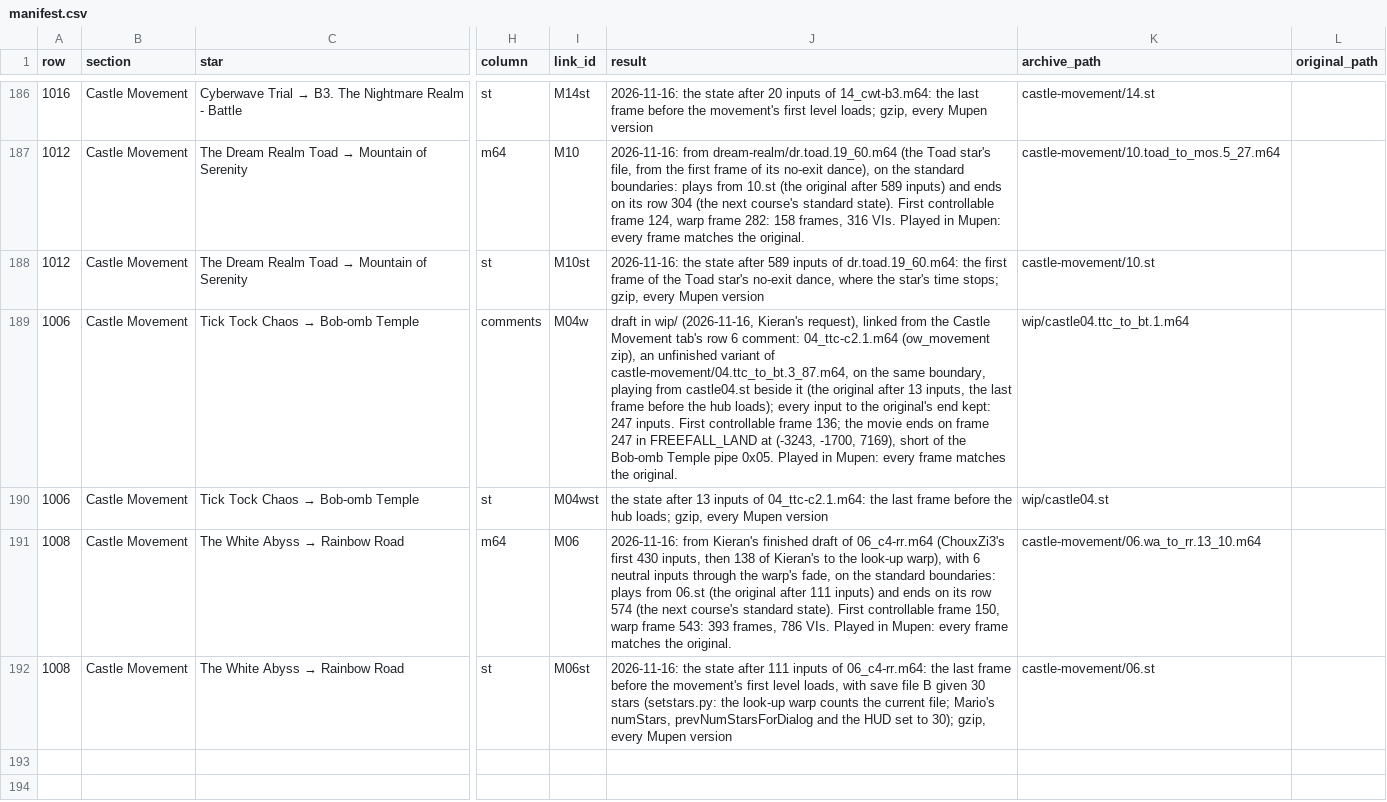
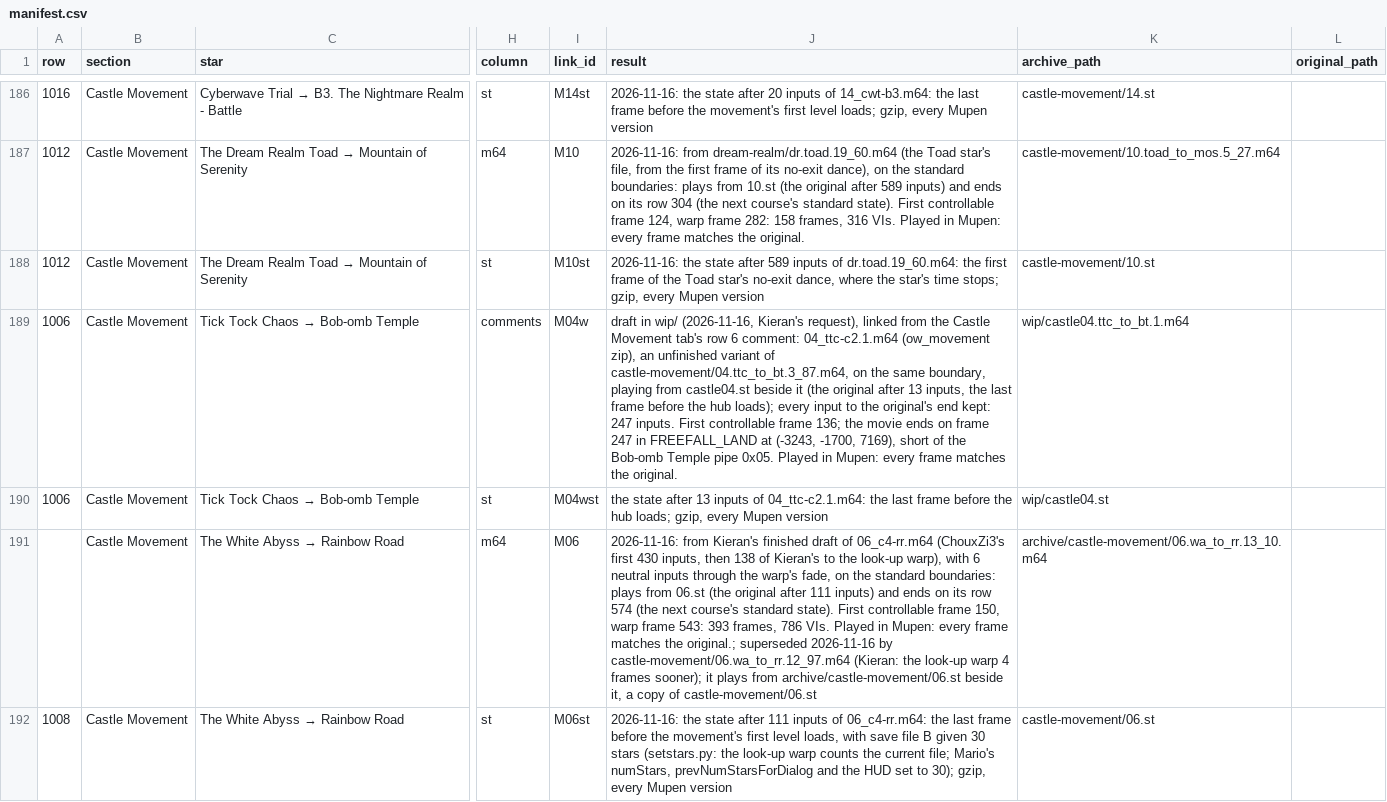
Before and after one commit to frKieran/sm64-tld-tas, a CSV file: manifest.csv, drawn as a sheet; only a part is shown, gaps mark what is left out; the diff covers the shown part only; the diff names each change by its address in the sheet, - before the commit and + after, or states it on an @@ line.

```diff
--- a/manifest.csv
+++ b/manifest.csv
-A191 (row): 1008
+A191 (row): (empty)
-J191 (result): …matches the original.
+J191 (result): …matches the original.; superseded 2026-11-16 by castle-movement/06.wa_to_rr.12_97.m64 (Kieran: the look-up warp 4 frames sooner); it plays from archive/castle-movement/06.st beside it, a copy of castle-movement/06.st
-K191 (archive_path): castle-movement/06.wa_to_rr.13_10.m64
+K191 (archive_path): archive/castle-movement/06.wa_to_rr.13_10.m64
```
Also changed, not shown: 2 added rows elsewhere in this file, 5 other files.
